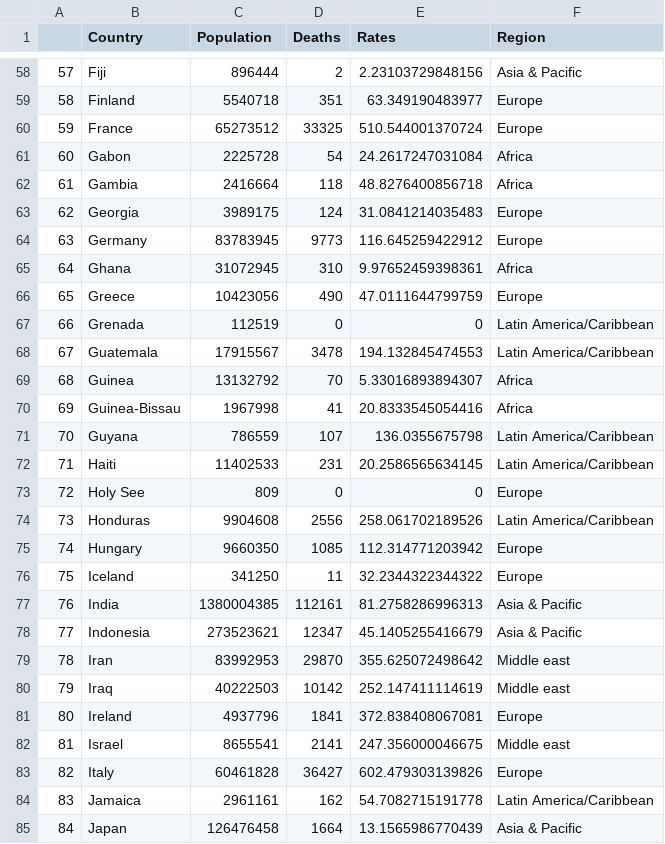
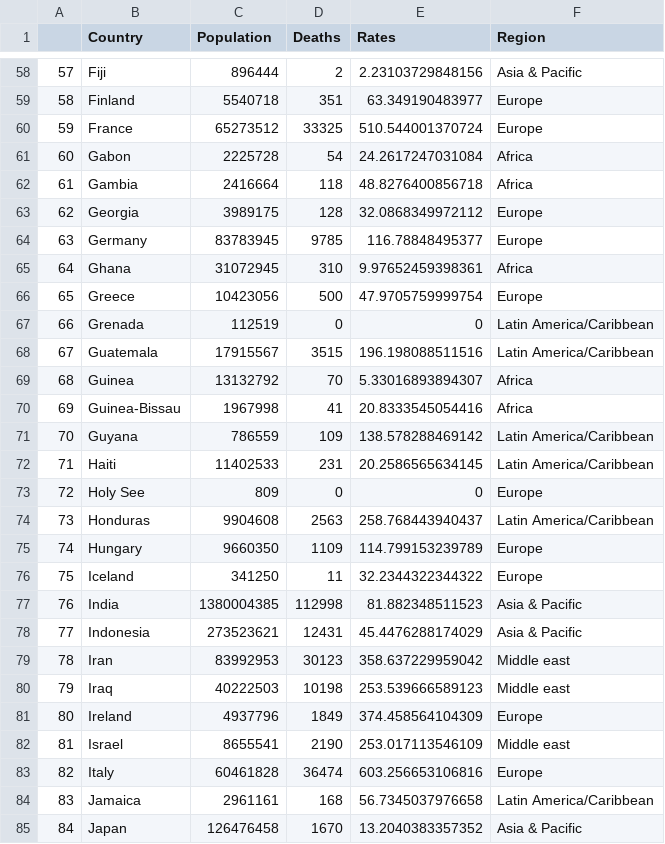
Before and after one commit to enadol/covid, a CSV file: deathrates.csv, drawn as a sheet; only a part is shown, gaps mark what is left out; the diff covers the shown part only.

Commit message:
modified:   confirmedrates.csv 	modified:   confirmedrateswo.csv 	modified:   deathrates.csv 	modified:   deathrateswo.csv

```diff
--- a/deathrates.csv
+++ b/deathrates.csv
@@ -62,24 +62,24 @@
 "61","Gambia",2416664,118,48.8276400856718,"Africa"
-"62","Georgia",3989175,124,31.0841214035483,"Europe"
-"63","Germany",83783945,9773,116.645259422912,"Europe"
+"62","Georgia",3989175,128,32.0868349972112,"Europe"
+"63","Germany",83783945,9785,116.78848495377,"Europe"
 "64","Ghana",31072945,310,9.97652459398361,"Africa"
-"65","Greece",10423056,490,47.0111644799759,"Europe"
+"65","Greece",10423056,500,47.9705759999754,"Europe"
 "66","Grenada",112519,0,0,"Latin America/Caribbean"
-"67","Guatemala",17915567,3478,194.132845474553,"Latin America/Caribbean"
+"67","Guatemala",17915567,3515,196.198088511516,"Latin America/Caribbean"
 "68","Guinea",13132792,70,5.33016893894307,"Africa"
 "69","Guinea-Bissau",1967998,41,20.8333545054416,"Africa"
-"70","Guyana",786559,107,136.0355675798,"Latin America/Caribbean"
+"70","Guyana",786559,109,138.578288469142,"Latin America/Caribbean"
 "71","Haiti",11402533,231,20.2586565634145,"Latin America/Caribbean"
 "72","Holy See",809,0,0,"Europe"
-"73","Honduras",9904608,2556,258.061702189526,"Latin America/Caribbean"
-"74","Hungary",9660350,1085,112.314771203942,"Europe"
+"73","Honduras",9904608,2563,258.768443940437,"Latin America/Caribbean"
+"74","Hungary",9660350,1109,114.799153239789,"Europe"
 "75","Iceland",341250,11,32.2344322344322,"Europe"
-"76","India",1380004385,112161,81.2758286996313,"Asia & Pacific"
-"77","Indonesia",273523621,12347,45.1405255416679,"Asia & Pacific"
-"78","Iran",83992953,29870,355.625072498642,"Middle east"
-"79","Iraq",40222503,10142,252.147411114619,"Middle east"
-"80","Ireland",4937796,1841,372.838408067081,"Europe"
-"81","Israel",8655541,2141,247.356000046675,"Middle east"
-"82","Italy",60461828,36427,602.479303139826,"Europe"
-"83","Jamaica",2961161,162,54.7082715191778,"Latin America/Caribbean"
-"84","Japan",126476458,1664,13.1565986770439,"Asia & Pacific"
+"76","India",1380004385,112998,81.882348511523,"Asia & Pacific"
+"77","Indonesia",273523621,12431,45.4476288174029,"Asia & Pacific"
+"78","Iran",83992953,30123,358.637229959042,"Middle east"
+"79","Iraq",40222503,10198,253.539666589123,"Middle east"
+"80","Ireland",4937796,1849,374.458564104309,"Europe"
+"81","Israel",8655541,2190,253.017113546109,"Middle east"
+"82","Italy",60461828,36474,603.256653106816,"Europe"
+"83","Jamaica",2961161,168,56.7345037976658,"Latin America/Caribbean"
+"84","Japan",126476458,1670,13.2040383357352,"Asia & Pacific"
```
Also changed, not shown: 154 edited cells elsewhere in this file, confirmedrates.csv, confirmedrateswo.csv, 1 other file.
